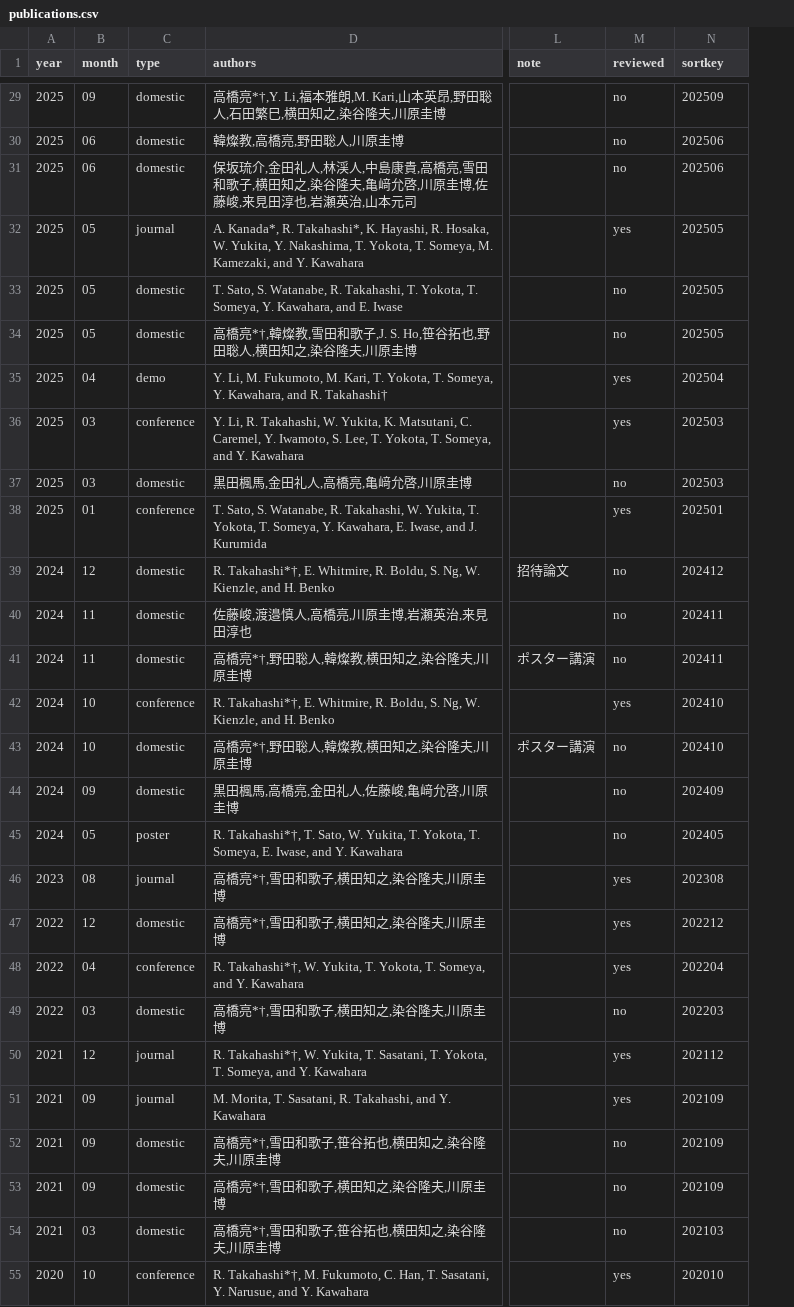
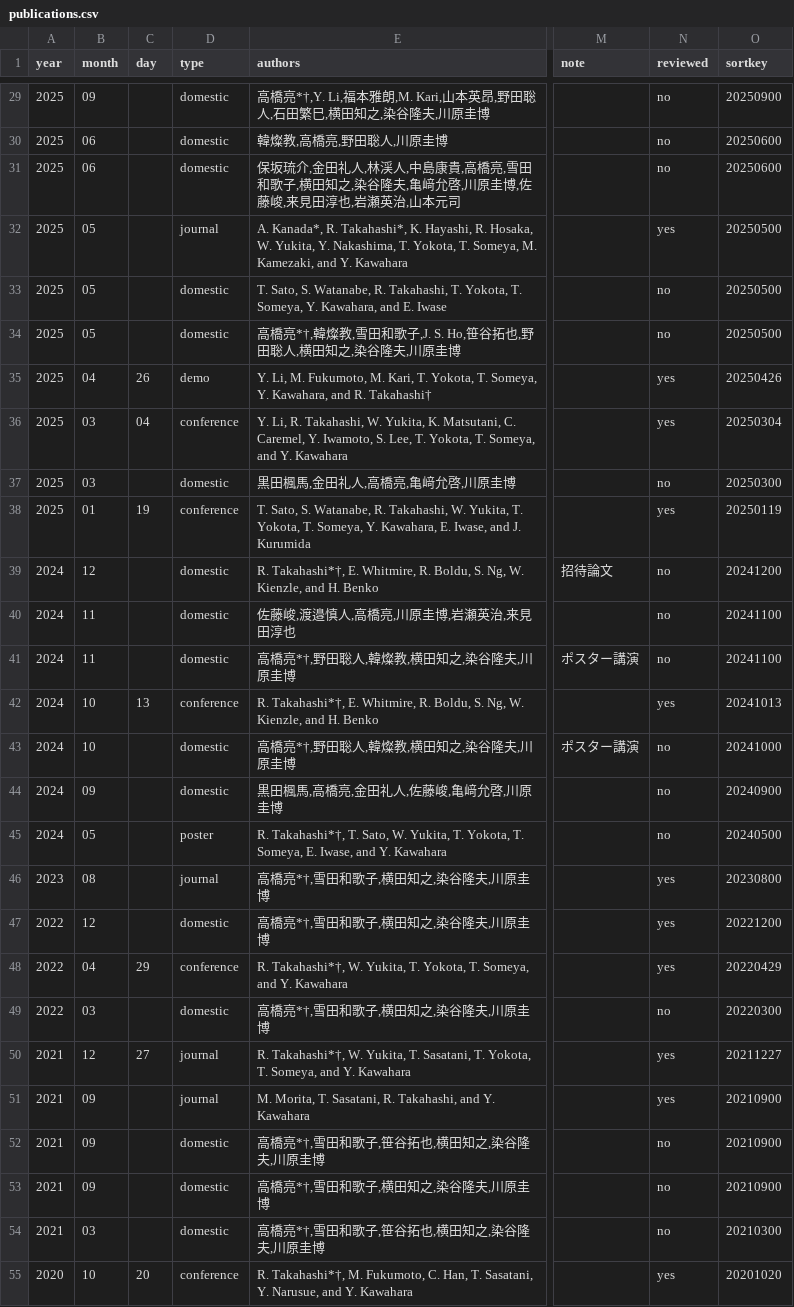
Before and after one commit to takahashiryo/takahashiryo.github.io, a CSV file: _data/publications.csv, drawn as a sheet; only a part is shown, gaps mark what is left out; addresses are those after the commit; the diff covers the shown part only; the diff names each change by its address in the sheet, - before the commit and + after, or states it on an @@ line.

```diff
--- a/_data/publications.csv
+++ b/_data/publications.csv
+column C (day), rows 35-55: 26 | 04 |  | 19 |  |  |  | 13 |  |  |  |  |  | 29 |  | 27 |  |  |  |  | 20
-O29 (sortkey): 202509
+O29 (sortkey): 20250900
-O30:O31 (sortkey): 202506
+O30:O31 (sortkey): 20250600
-O32:O34 (sortkey): 202505
+O32:O34 (sortkey): 20250500
-O35 (sortkey): 202504
+O35 (sortkey): 20250426
-O36 (sortkey): 202503
+O36 (sortkey): 20250304
-O37 (sortkey): 202503
+O37 (sortkey): 20250300
-O38 (sortkey): 202501
+O38 (sortkey): 20250119
-O39 (sortkey): 202412
+O39 (sortkey): 20241200
-O40:O41 (sortkey): 202411
+O40:O41 (sortkey): 20241100
-O42 (sortkey): 202410
+O42 (sortkey): 20241013
-O43 (sortkey): 202410
+O43 (sortkey): 20241000
-O44 (sortkey): 202409
+O44 (sortkey): 20240900
-O45 (sortkey): 202405
+O45 (sortkey): 20240500
-O46 (sortkey): 202308
+O46 (sortkey): 20230800
-O47 (sortkey): 202212
+O47 (sortkey): 20221200
-O48 (sortkey): 202204
+O48 (sortkey): 20220429
-O49 (sortkey): 202203
+O49 (sortkey): 20220300
-O50 (sortkey): 202112
+O50 (sortkey): 20211227
-O51:O53 (sortkey): 202109
+O51:O53 (sortkey): 20210900
-O54 (sortkey): 202103
+O54 (sortkey): 20210300
-O55 (sortkey): 202010
+O55 (sortkey): 20201020
```
Also changed, not shown: 2 added rows, 2 removed rows and 33 edited cells elsewhere in this file, _data/media.csv, _data/talks.csv, 2 other files.
